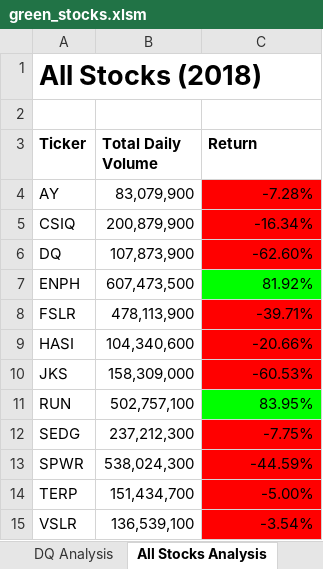
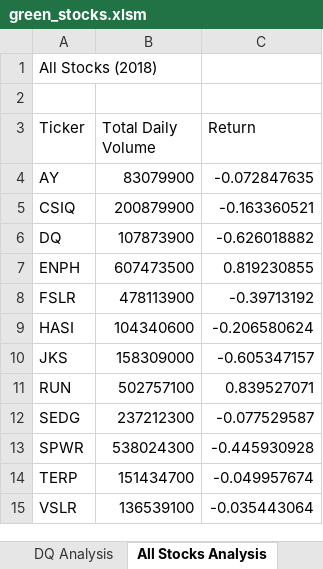
Before and after one commit to A-Talbot/Stock_Analysis, an Excel workbook: green_stocks.xlsm, sheet All Stocks Analysis, drawn as a sheet; values as stored, in another font and other column widths than the file's, no borders; charts and pictures not drawn; the diff names each change by its address in the sheet, - before the commit and + after, or states it on an @@ line.

Commit message:
Add files via upload

```diff
--- a/green_stocks.xlsm (sheet All Stocks Analysis)
+++ b/green_stocks.xlsm (sheet All Stocks Analysis)
-A1 bold: on
+A1 bold: off, text size: smaller
-A3:C3 bold: on
+A3:C3 bold: off
-B4 (Total Daily Volume): 83,079,900
+B4 (Total Daily Volume): 83079900
-C4 (Return): -7.28%
+C4 (Return): -0.072847635
-C4:C6 fill: #FF0000
+C4:C6 fill: none
-B5 (Total Daily Volume): 200,879,900
+B5 (Total Daily Volume): 200879900
-C5 (Return): -16.34%
+C5 (Return): -0.163360521
-B6 (Total Daily Volume): 107,873,900
+B6 (Total Daily Volume): 107873900
-C6 (Return): -62.60%
+C6 (Return): -0.626018882
-B7 (Total Daily Volume): 607,473,500
+B7 (Total Daily Volume): 607473500
-C7 (Return): 81.92%
+C7 (Return): 0.819230855
-C7 fill: #00FF00
+C7 fill: none
-B8 (Total Daily Volume): 478,113,900
+B8 (Total Daily Volume): 478113900
-C8 (Return): -39.71%
+C8 (Return): -0.39713192
-C8:C10 fill: #FF0000
+C8:C10 fill: none
-B9 (Total Daily Volume): 104,340,600
+B9 (Total Daily Volume): 104340600
-C9 (Return): -20.66%
+C9 (Return): -0.206580624
-B10 (Total Daily Volume): 158,309,000
+B10 (Total Daily Volume): 158309000
-C10 (Return): -60.53%
+C10 (Return): -0.605347157
-B11 (Total Daily Volume): 502,757,100
+B11 (Total Daily Volume): 502757100
-C11 (Return): 83.95%
+C11 (Return): 0.839527071
-C11 fill: #00FF00
+C11 fill: none
-B12 (Total Daily Volume): 237,212,300
+B12 (Total Daily Volume): 237212300
-C12 (Return): -7.75%
+C12 (Return): -0.077529587
-C12:C15 fill: #FF0000
+C12:C15 fill: none
-B13 (Total Daily Volume): 538,024,300
+B13 (Total Daily Volume): 538024300
-C13 (Return): -44.59%
+C13 (Return): -0.445930928
-B14 (Total Daily Volume): 151,434,700
+B14 (Total Daily Volume): 151434700
-C14 (Return): -5.00%
+C14 (Return): -0.049957674
-B15 (Total Daily Volume): 136,539,100
+B15 (Total Daily Volume): 136539100
-C15 (Return): -3.54%
+C15 (Return): -0.035443064
```
Also changed, not shown: charts or pictures.
